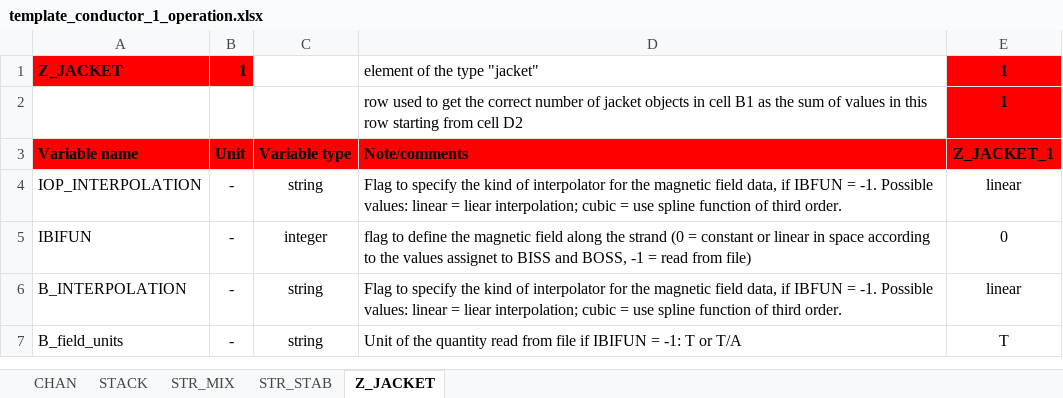
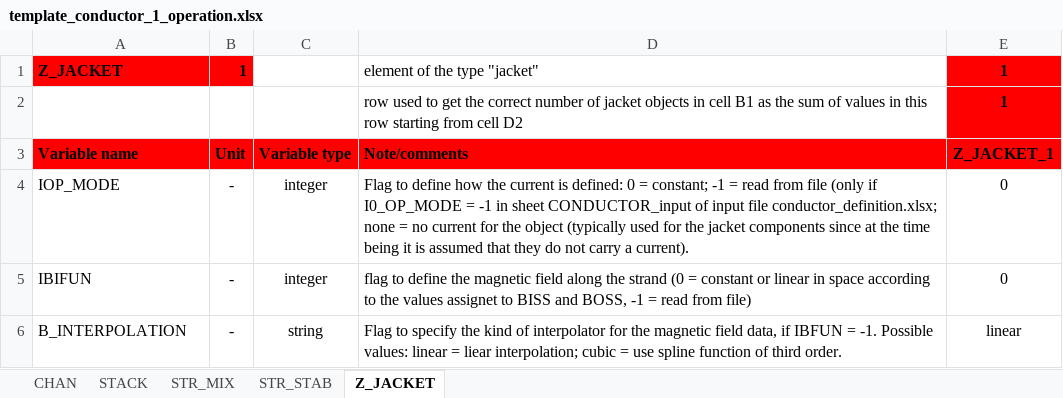
Before and after one commit to MAHTEP/OPENSC2, an Excel workbook: source_code/input_files/input_file_template/template_conductor_1_operation.xlsx, sheet Z_JACKET, drawn as a sheet; only a part is shown; the shorter side is filled out with more unchanged rows; values as stored, in another font and other column widths than the file's, no borders; removed rows and columns are numbered as before the commit, all else as after; the diff names each change by its address in the sheet, - before the commit and + after, or states it on an @@ line.

Commit message:
chore: new input value in sheets (except CHAN)
Added input value flag IOP_MODE in sheet STACK, STR_MIX, STR_STAB and Z_JACKET.

```diff
--- a/source_code/input_files/input_file_template/template_conductor_1_operation.xlsx (sheet Z_JACKET)
+++ b/source_code/input_files/input_file_template/template_conductor_1_operation.xlsx (sheet Z_JACKET)
-row 4: IOP_INTERPOLATION | - | string | Flag to specify the kind of interpolator for the magnetic field data, if IBFUN = -1. Possible values: linear = liear interpolation; cubic = use spline function of third order. | linear
+row 4: IOP_MODE | - | integer | Flag to define how the current is defined: 0 = constant; -1 = read from file (only if I0_OP_MODE = -1 in sheet CONDUCTOR_input of input file conductor_definition.xlsx; none = no current for the object (typically used for the jacket components since at the time being it is assumed that they do not carry a current). | 0
```
Also changed, not shown: sheet STR_STAB, sheet STACK, sheet STR_MIX.
